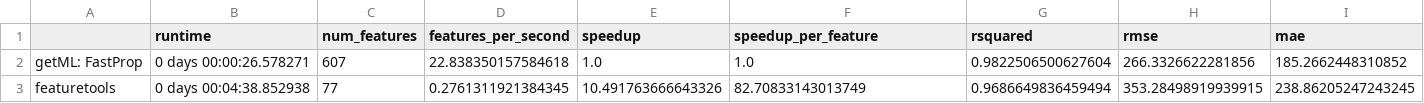
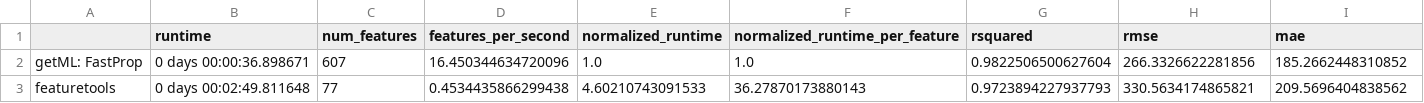
Before and after one commit to getml/getml-demo, a CSV file: propositionalization/comparisons/interstate94.csv, drawn as a sheet.

```diff
--- a/propositionalization/comparisons/interstate94.csv
+++ b/propositionalization/comparisons/interstate94.csv
@@ -1,3 +1,3 @@
-,runtime,num_features,features_per_second,speedup,speedup_per_feature,rsquared,rmse,mae
-getML: FastProp,0 days 00:00:26.578271,607,22.838350157584618,1.0,1.0,0.9822506500627604,266.3326622281856,185.2662448310852
-featuretools,0 days 00:04:38.852938,77,0.2761311921384345,10.491763666643326,82.70833143013749,0.9686649836459494,353.28498919939915,238.86205247243245
+,runtime,num_features,features_per_second,normalized_runtime,normalized_runtime_per_feature,rsquared,rmse,mae
+getML: FastProp,0 days 00:00:36.898671,607,16.450344634720096,1.0,1.0,0.9822506500627604,266.3326622281856,185.2662448310852
+featuretools,0 days 00:02:49.811648,77,0.4534435866299438,4.60210743091533,36.27870173880143,0.9723894227937793,330.5634174865821,209.5696404838562
```
Also changed, not shown: propositionalization/comparisons/air_pollution.csv, propositionalization/comparisons/dodgers.csv, 6 other files.
